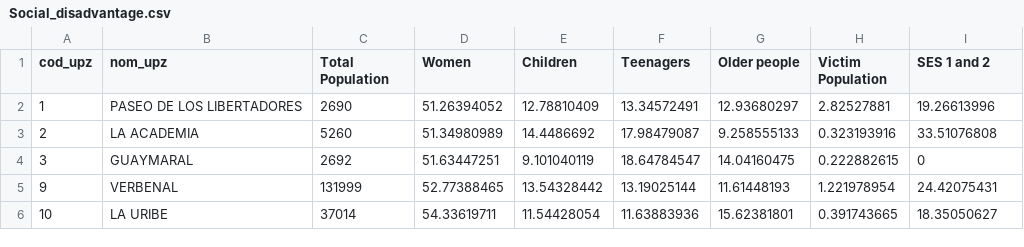
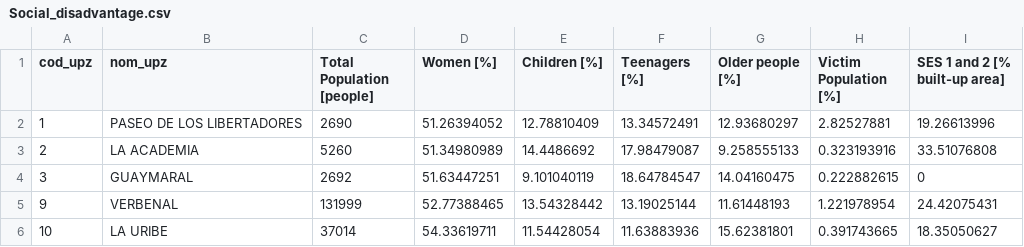
Before and after one commit to cquinoneso15/MobInj_Atlas_Bogota, a CSV file: data/Social_disadvantage.csv, drawn as a sheet; only a part is shown.

```diff
--- a/data/Social_disadvantage.csv
+++ b/data/Social_disadvantage.csv
@@ -1,2 +1,2 @@
-cod_upz;nom_upz;Total Population;Women;Children;Teenagers;Older people;Victim Population;SES 1 and 2
+cod_upz;nom_upz;Total Population [people];Women [%];Children [%];Teenagers [%];Older people [%];Victim Population [%];SES 1 and 2 [% built-up area]
 1;PASEO DE LOS LIBERTADORES;2690;51.26394052;12.78810409;13.34572491;12.93680297;2.82527881;19.26613996
```
Also changed, not shown: data/Environmental_disadvantage.csv, data/Transport_disadvantage.csv, 1 other file.
